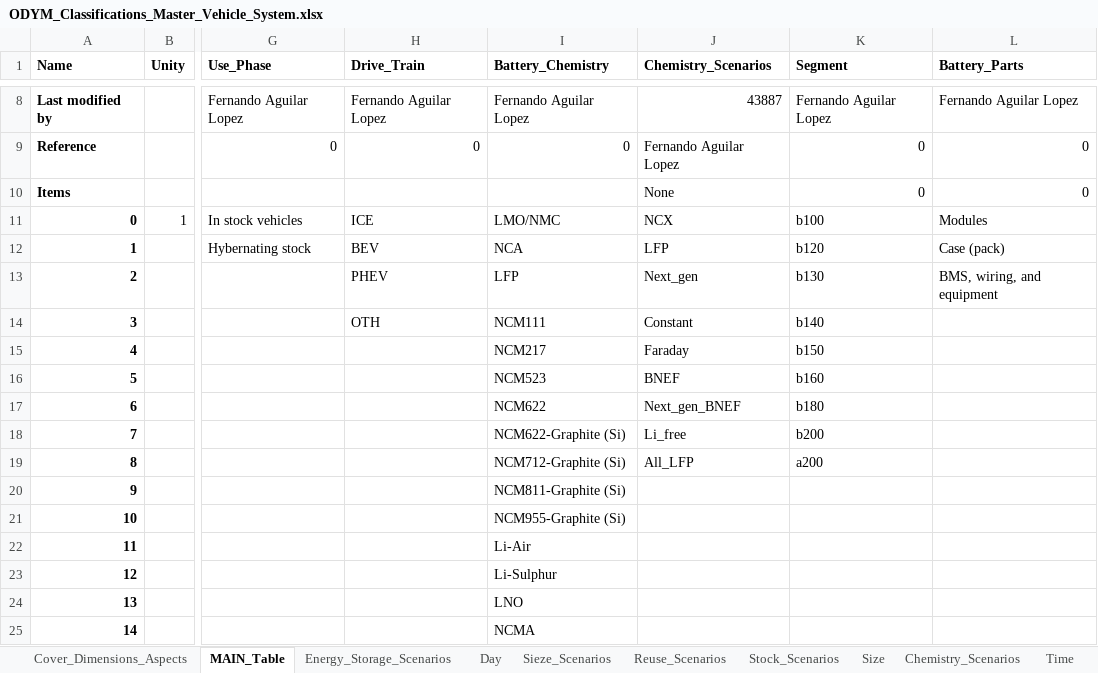
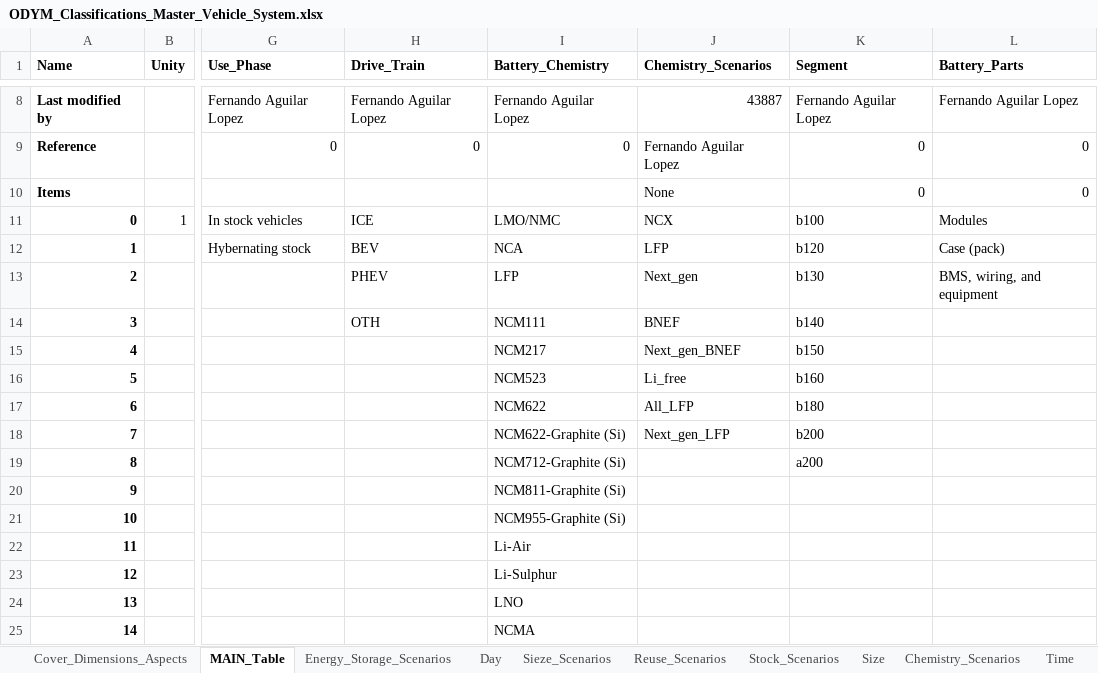
Before and after one commit to fernaag/Global_LIB_system, an Excel workbook: docs/Files/ODYM_Classifications_Master_Vehicle_System.xlsx, sheet MAIN_Table, drawn as a sheet; only a part is shown, gaps mark what is left out; values as stored, in another font and other column widths than the file's, no borders; the diff names each change by its address in the sheet, - before the commit and + after, or states it on an @@ line.

```diff
--- a/docs/Files/ODYM_Classifications_Master_Vehicle_System.xlsx (sheet MAIN_Table)
+++ b/docs/Files/ODYM_Classifications_Master_Vehicle_System.xlsx (sheet MAIN_Table)
-J14 (Chemistry_Scenarios): Constant
+J14 (Chemistry_Scenarios): BNEF
-J15 (Chemistry_Scenarios): Faraday
+J15 (Chemistry_Scenarios): Next_gen_BNEF
-J16 (Chemistry_Scenarios): BNEF
+J16 (Chemistry_Scenarios): Li_free
-J17 (Chemistry_Scenarios): Next_gen_BNEF
+J17 (Chemistry_Scenarios): All_LFP
-J18 (Chemistry_Scenarios): Li_free
+J18 (Chemistry_Scenarios): Next_gen_LFP
-J19 (Chemistry_Scenarios): All_LFP
+J19 (Chemistry_Scenarios): (empty)
```
Also changed, not shown: 10 other files.
